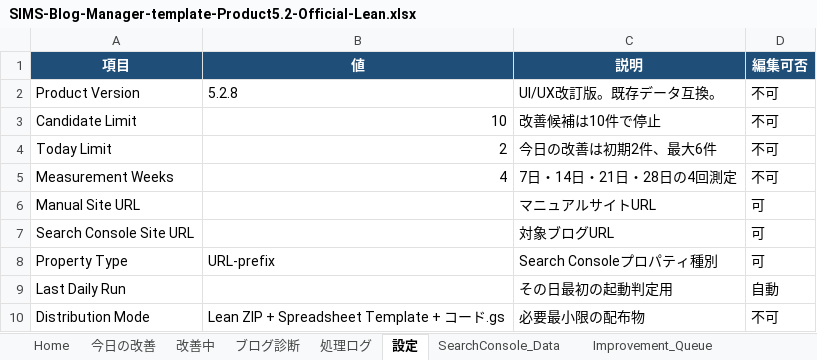
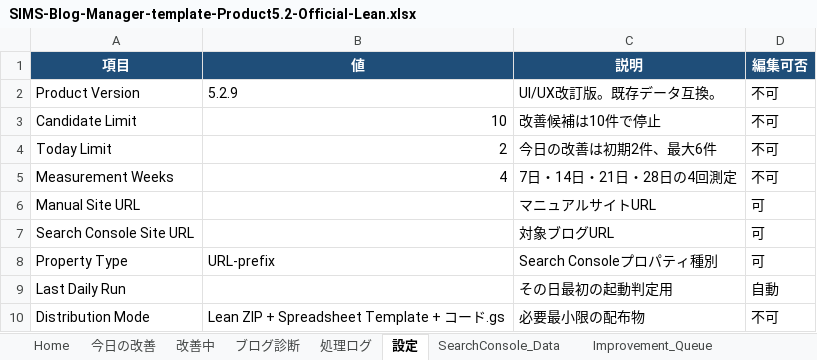
Before and after one commit to simstools55-ops/SIMS-Blog-Manager, an Excel workbook: spreadsheet/SIMS-Blog-Manager-template-Product5.2-Official-Lean.xlsx, sheet 設定, drawn as a sheet; values as stored, in another font and other column widths than the file's, no borders; the diff names each change by its address in the sheet, - before the commit and + after, or states it on an @@ line.

Commit message:
Clean invalid improvement history data

```diff
--- a/spreadsheet/SIMS-Blog-Manager-template-Product5.2-Official-Lean.xlsx (sheet 設定)
+++ b/spreadsheet/SIMS-Blog-Manager-template-Product5.2-Official-Lean.xlsx (sheet 設定)
-B2 (値): 5.2.8
+B2 (値): 5.2.9
```
Also changed, not shown: sheet Home, distribution/SIMS-Blog-Manager-template-Product5.2-Official.xlsx, spreadsheet/SIMS-Blog-Manager-template-Product5.2-Official.xlsx, 9 other files.
